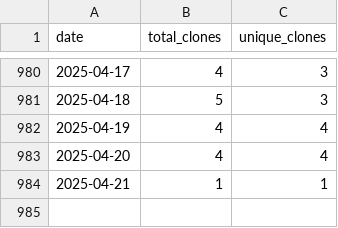
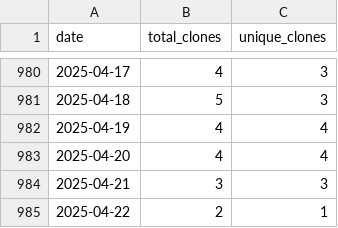
Before and after one commit to wumphlett/COMP-2210, a CSV file: .traffic/clones.csv, drawn as a sheet; only a part is shown, gaps mark what is left out.

Commit message:
Updating repository traffic

```diff
--- a/.traffic/clones.csv
+++ b/.traffic/clones.csv
@@ -983,2 +983,3 @@ date,total_clones,unique_clones
 2025-04-20,4,4
-2025-04-21,1,1
+2025-04-21,3,3
+2025-04-22,2,1
```
Also changed, not shown: .traffic/views.csv, 3 other files.
